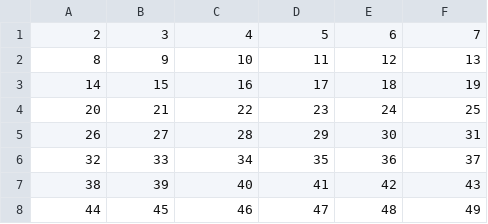
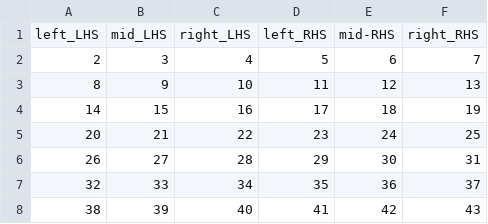
Before and after one commit to dennissmith0/Prime_Playground, a CSV file: 10069.csv, drawn as a sheet; only a part is shown; the shorter side is filled out with more unchanged rows; the diff names each change by its address in the sheet, - before the commit and + after, or states it on an @@ line.

Commit message:
Update 10069.csv

```diff
--- a/10069.csv
+++ b/10069.csv
+row 1: left_LHS | mid_LHS | right_LHS | left_RHS | mid-RHS | right_RHS
```
